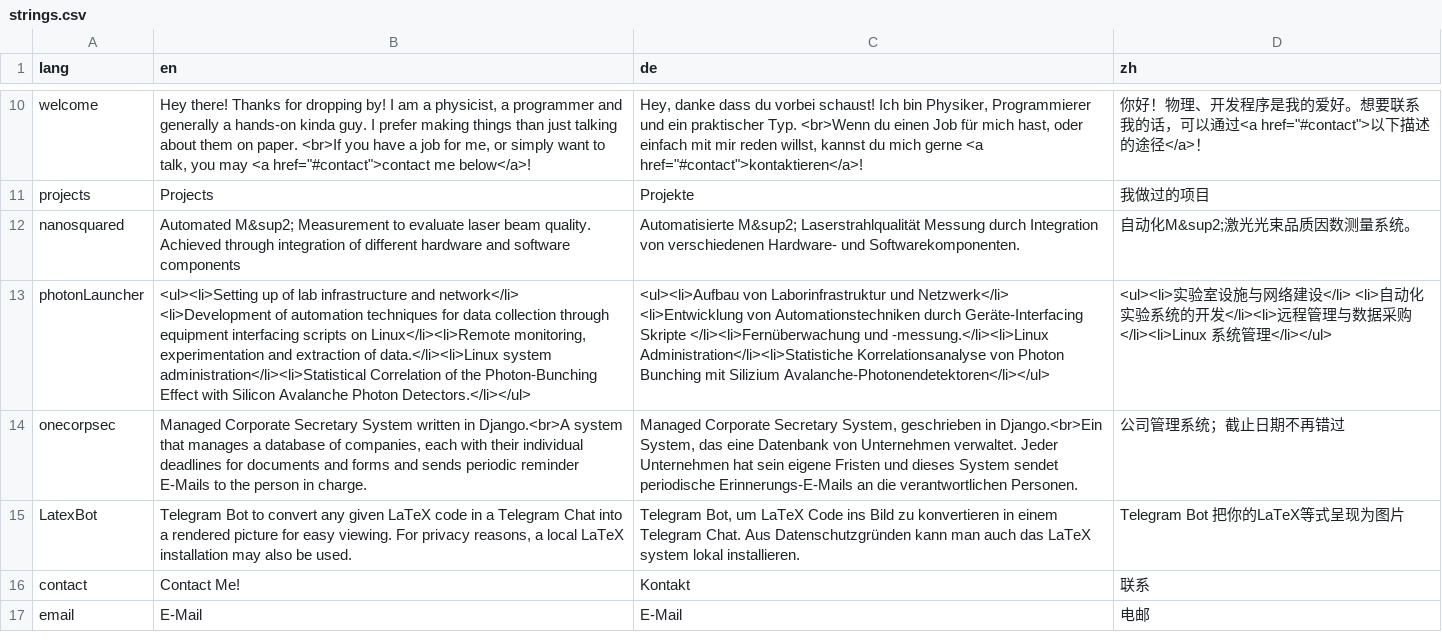
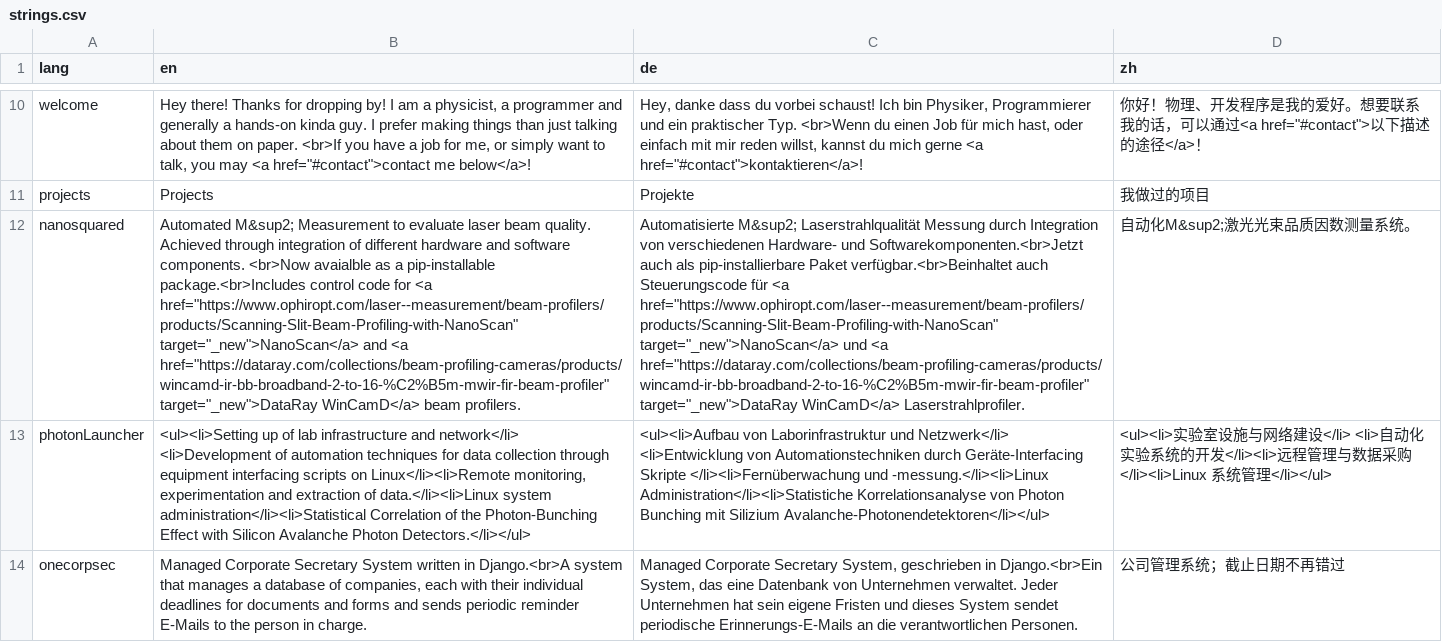
Before and after one commit to sunjerry019/profile-repo, a CSV file: include/strings.csv, drawn as a sheet; only a part is shown, gaps mark what is left out; the shorter side is filled out with more unchanged rows; the diff names each change by its address in the sheet, - before the commit and + after, or states it on an @@ line.

Commit message:
Update strings.csv to include nanosquared updates

```diff
--- a/include/strings.csv
+++ b/include/strings.csv
-B12 (en): …and software components
+B12 (en): …and software components. <br>Now avaialble as a pip-installable package.<br>Includes control code for <a href="https://www.ophiropt.com/laser--measurement/beam-profilers/products/Scanning-Slit-Beam-Profiling-with-NanoScan" target="_new">NanoScan</a> and <a href="https://dataray.com/collections/beam-profiling-cameras/products/wincamd-ir-bb-broadband-2-to-16-%C2%B5m-mwir-fir-beam-profiler" target="_new">DataRay WinCamD</a> beam profilers.
-C12 (de): …Hardware- und Softwarekomponenten.
+C12 (de): …Hardware- und Softwarekomponenten.<br>Jetzt auch als pip-installierbare Paket verfügbar.<br>Beinhaltet auch Steuerungscode für <a href="https://www.ophiropt.com/laser--measurement/beam-profilers/products/Scanning-Slit-Beam-Profiling-with-NanoScan" target="_new">NanoScan</a> und <a href="https://dataray.com/collections/beam-profiling-cameras/products/wincamd-ir-bb-broadband-2-to-16-%C2%B5m-mwir-fir-beam-profiler" target="_new">DataRay WinCamD</a> Laserstrahlprofiler.
```
